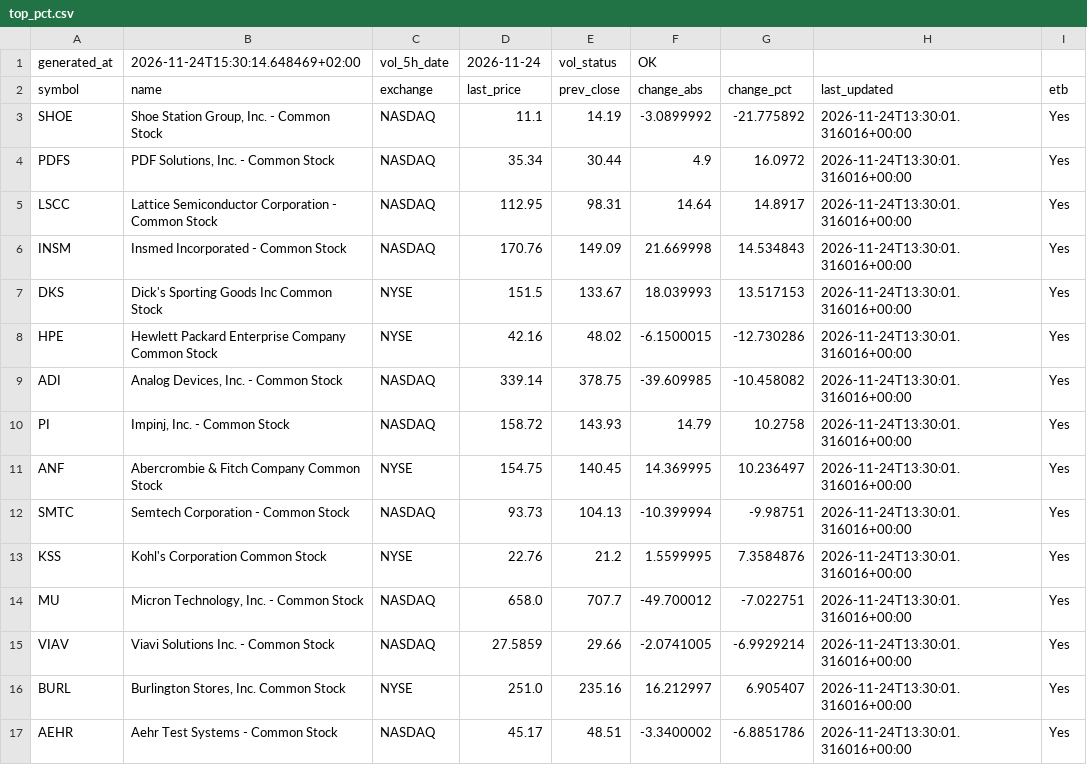
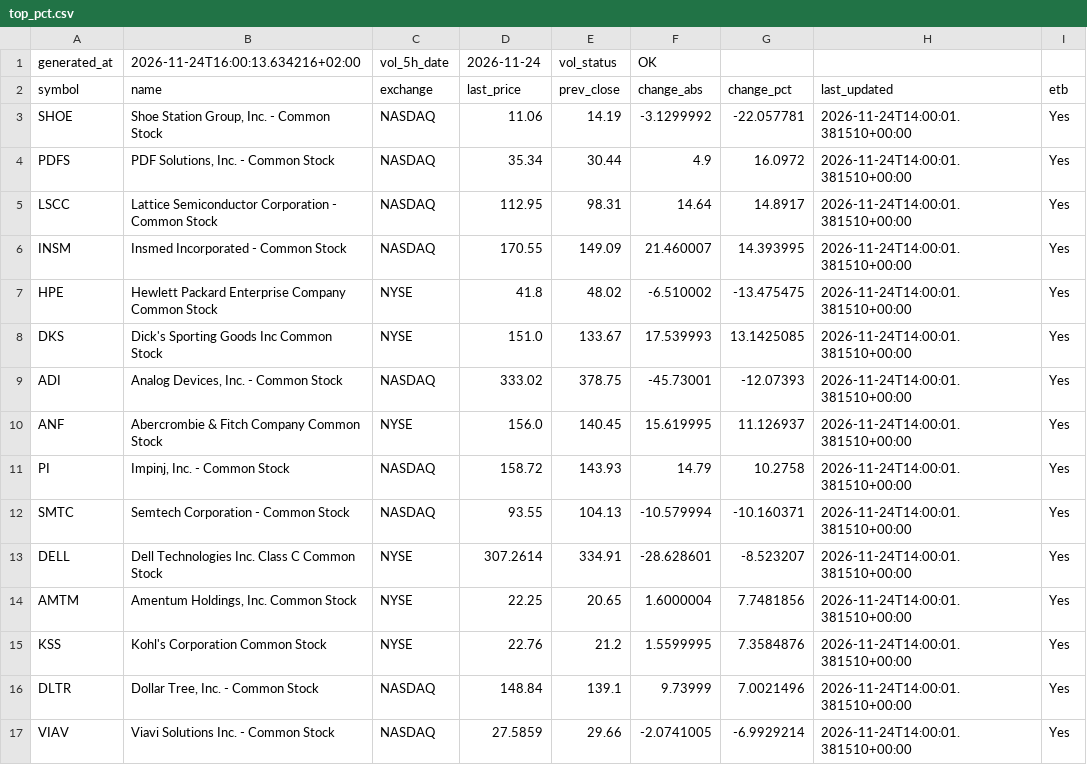
Before and after one commit to alonsadan1970/daily-stocks-data, a CSV file: top_pct.csv, drawn as a sheet; only a part is shown; the diff covers the shown part only.

```diff
--- a/top_pct.csv
+++ b/top_pct.csv
@@ -1,17 +1,17 @@
-generated_at,2026-11-24T15:30:14.648469+02:00,vol_5h_date,2026-11-24,vol_status,OK
+generated_at,2026-11-24T16:00:13.634216+02:00,vol_5h_date,2026-11-24,vol_status,OK
 symbol,name,exchange,last_price,prev_close,change_abs,change_pct,last_updated,etb
-SHOE,"Shoe Station Group, Inc. - Common Stock",NASDAQ,11.1,14.19,-3.0899992,-21.775892,2026-11-24T13:30:01.316016+00:00,Yes
-PDFS,"PDF Solutions, Inc. - Common Stock",NASDAQ,35.34,30.44,4.9,16.0972,2026-11-24T13:30:01.316016+00:00,Yes
-LSCC,Lattice Semiconductor Corporation - Common Stock,NASDAQ,112.95,98.31,14.64,14.8917,2026-11-24T13:30:01.316016+00:00,Yes
-INSM,Insmed Incorporated - Common Stock,NASDAQ,170.76,149.09,21.669998,14.534843,2026-11-24T13:30:01.316016+00:00,Yes
-DKS,Dick's Sporting Goods Inc Common Stock,NYSE,151.5,133.67,18.039993,13.517153,2026-11-24T13:30:01.316016+00:00,Yes
-HPE,Hewlett Packard Enterprise Company Common Stock,NYSE,42.16,48.02,-6.1500015,-12.730286,2026-11-24T13:30:01.316016+00:00,Yes
-ADI,"Analog Devices, Inc. - Common Stock",NASDAQ,339.14,378.75,-39.609985,-10.458082,2026-11-24T13:30:01.316016+00:00,Yes
-PI,"Impinj, Inc. - Common Stock",NASDAQ,158.72,143.93,14.79,10.2758,2026-11-24T13:30:01.316016+00:00,Yes
-ANF,Abercrombie & Fitch Company Common Stock,NYSE,154.75,140.45,14.369995,10.236497,2026-11-24T13:30:01.316016+00:00,Yes
-SMTC,Semtech Corporation - Common Stock,NASDAQ,93.73,104.13,-10.399994,-9.98751,2026-11-24T13:30:01.316016+00:00,Yes
-KSS,Kohl's Corporation Common Stock,NYSE,22.76,21.2,1.5599995,7.3584876,2026-11-24T13:30:01.316016+00:00,Yes
-MU,"Micron Technology, Inc. - Common Stock",NASDAQ,658.0,707.7,-49.700012,-7.022751,2026-11-24T13:30:01.316016+00:00,Yes
-VIAV,Viavi Solutions Inc. - Common Stock,NASDAQ,27.5859,29.66,-2.0741005,-6.9929214,2026-11-24T13:30:01.316016+00:00,Yes
-BURL,"Burlington Stores, Inc. Common Stock",NYSE,251.0,235.16,16.212997,6.905407,2026-11-24T13:30:01.316016+00:00,Yes
-AEHR,Aehr Test Systems - Common Stock,NASDAQ,45.17,48.51,-3.3400002,-6.8851786,2026-11-24T13:30:01.316016+00:00,Yes
+SHOE,"Shoe Station Group, Inc. - Common Stock",NASDAQ,11.06,14.19,-3.1299992,-22.057781,2026-11-24T14:00:01.381510+00:00,Yes
+PDFS,"PDF Solutions, Inc. - Common Stock",NASDAQ,35.34,30.44,4.9,16.0972,2026-11-24T14:00:01.381510+00:00,Yes
+LSCC,Lattice Semiconductor Corporation - Common Stock,NASDAQ,112.95,98.31,14.64,14.8917,2026-11-24T14:00:01.381510+00:00,Yes
+INSM,Insmed Incorporated - Common Stock,NASDAQ,170.55,149.09,21.460007,14.393995,2026-11-24T14:00:01.381510+00:00,Yes
+HPE,Hewlett Packard Enterprise Company Common Stock,NYSE,41.8,48.02,-6.510002,-13.475475,2026-11-24T14:00:01.381510+00:00,Yes
+DKS,Dick's Sporting Goods Inc Common Stock,NYSE,151.0,133.67,17.539993,13.1425085,2026-11-24T14:00:01.381510+00:00,Yes
+ADI,"Analog Devices, Inc. - Common Stock",NASDAQ,333.02,378.75,-45.73001,-12.07393,2026-11-24T14:00:01.381510+00:00,Yes
+ANF,Abercrombie & Fitch Company Common Stock,NYSE,156.0,140.45,15.619995,11.126937,2026-11-24T14:00:01.381510+00:00,Yes
+PI,"Impinj, Inc. - Common Stock",NASDAQ,158.72,143.93,14.79,10.2758,2026-11-24T14:00:01.381510+00:00,Yes
+SMTC,Semtech Corporation - Common Stock,NASDAQ,93.55,104.13,-10.579994,-10.160371,2026-11-24T14:00:01.381510+00:00,Yes
+DELL,Dell Technologies Inc. Class C Common Stock,NYSE,307.2614,334.91,-28.628601,-8.523207,2026-11-24T14:00:01.381510+00:00,Yes
+AMTM,"Amentum Holdings, Inc. Common Stock",NYSE,22.25,20.65,1.6000004,7.7481856,2026-11-24T14:00:01.381510+00:00,Yes
+KSS,Kohl's Corporation Common Stock,NYSE,22.76,21.2,1.5599995,7.3584876,2026-11-24T14:00:01.381510+00:00,Yes
+DLTR,"Dollar Tree, Inc. - Common Stock",NASDAQ,148.84,139.1,9.73999,7.0021496,2026-11-24T14:00:01.381510+00:00,Yes
+VIAV,Viavi Solutions Inc. - Common Stock,NASDAQ,27.5859,29.66,-2.0741005,-6.9929214,2026-11-24T14:00:01.381510+00:00,Yes
```
Also changed, not shown: 2 added rows, 2 removed rows and 6 edited cells elsewhere in this file, top_abs.csv, top_abs_200.csv.
